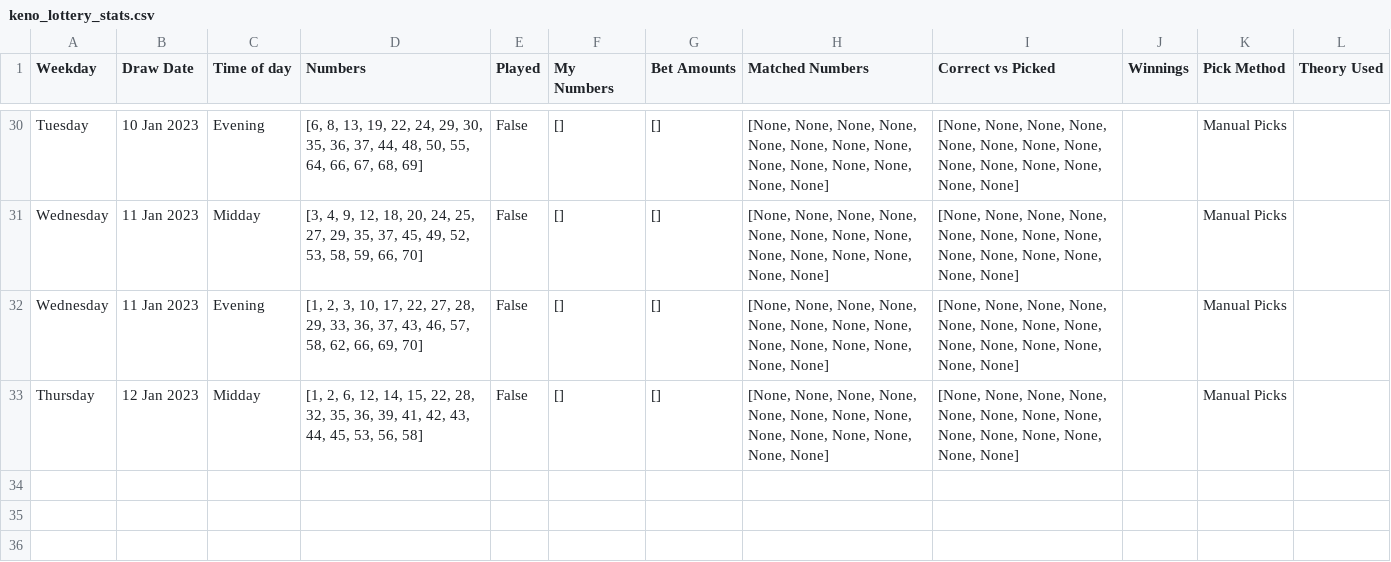
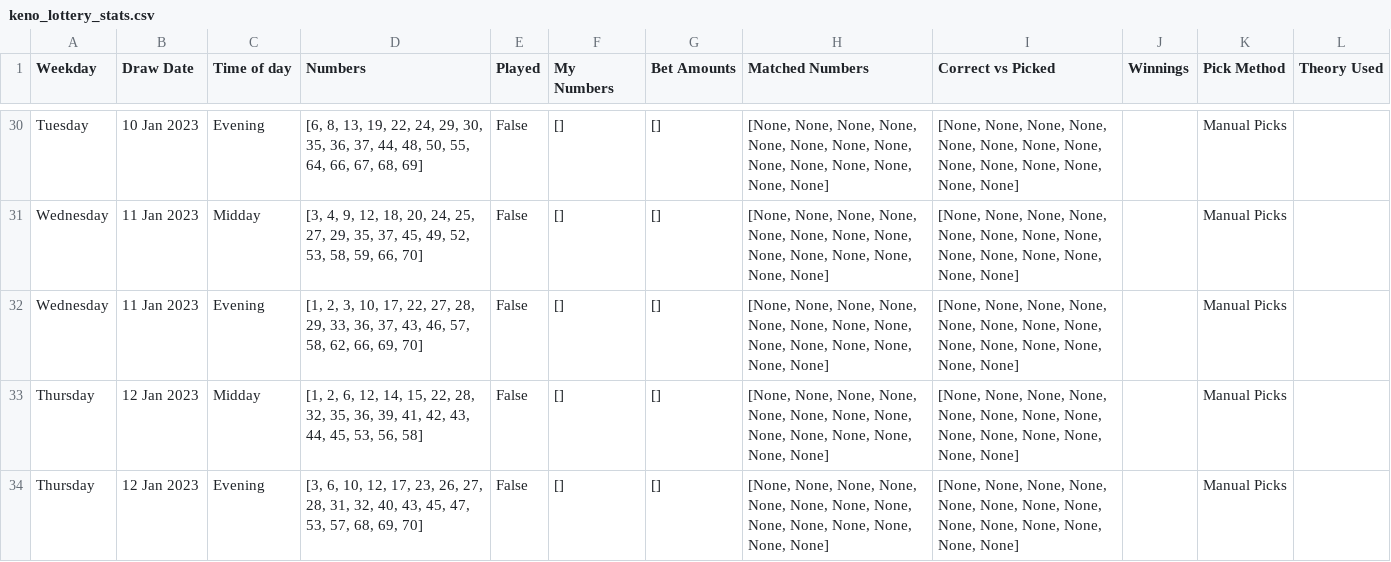
Before and after one commit to Peterstangolis/lottery_tracking_dashboard, a CSV file: data/keno_lottery_stats.csv, drawn as a sheet; only a part is shown, gaps mark what is left out; the diff names each change by its address in the sheet, - before the commit and + after, or states it on an @@ line.

```diff
--- a/data/keno_lottery_stats.csv
+++ b/data/keno_lottery_stats.csv
+row 34: Thursday | 12 Jan 2023 | Evening | [3, 6, 10, 12, 17, 23, 26, 27, 28, 31, 32, 40, 43, 45, 47, 53, 57, 68, 69, 70] | False | [] | [] | [None, None, None, None, None, None, None, None, None, None, None, None, None, None] | [None, None, None, None, None, None, None, None, None, None, None, None, None, None] |  | Manual Picks
```
Also changed, not shown: data/keno_lottery_analysis.csv, data/lottery_num_tracking.csv, 1 other file.
